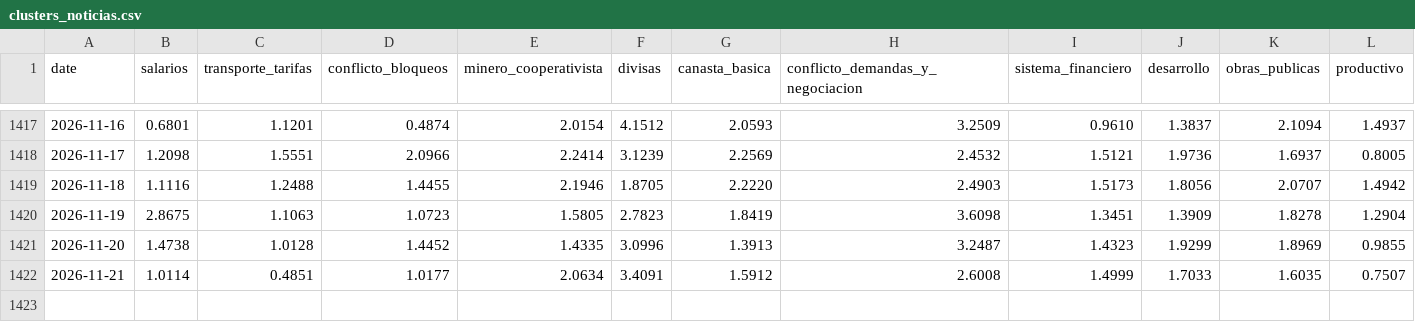
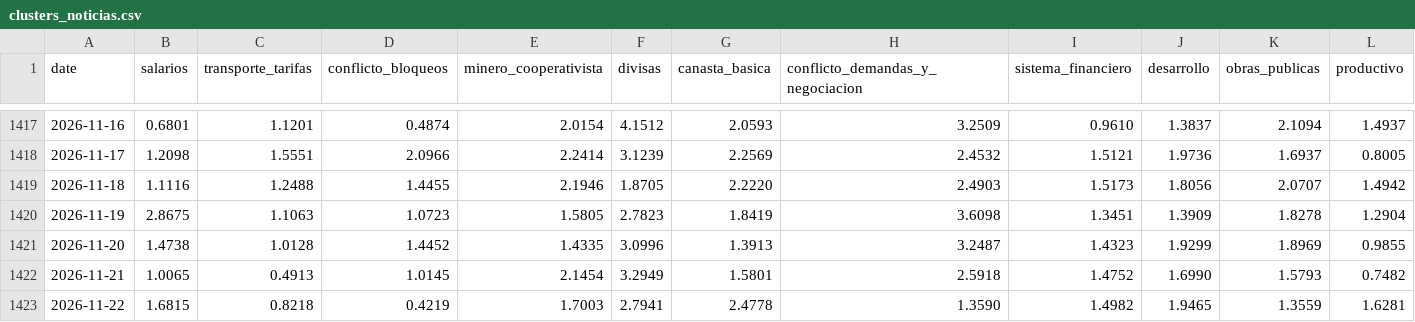
Before and after one commit to pr0nstar/bo-ts, a CSV file: data/clusters_noticias.csv, drawn as a sheet; only a part is shown, gaps mark what is left out; rows hold the shown columns only; the diff covers the shown part only; the diff names each change by its address in the sheet, - before the commit and + after, or states it on an @@ line.

Commit message:
auto update ts

```diff
--- a/data/clusters_noticias.csv
+++ b/data/clusters_noticias.csv
-B1422 (salarios): 1.0114
+B1422 (salarios): 1.0065
-C1422 (transporte_tarifas): 0.4851
+C1422 (transporte_tarifas): 0.4913
-D1422 (conflicto_bloqueos): 1.0177
+D1422 (conflicto_bloqueos): 1.0145
-E1422 (minero_cooperativista): 2.0634
+E1422 (minero_cooperativista): 2.1454
-F1422 (divisas): 3.4091
+F1422 (divisas): 3.2949
-G1422 (canasta_basica): 1.5912
+G1422 (canasta_basica): 1.5801
-H1422 (conflicto_demandas_y_negociacion): 2.6008
+H1422 (conflicto_demandas_y_negociacion): 2.5918
-I1422 (sistema_financiero): 1.4999
+I1422 (sistema_financiero): 1.4752
-J1422 (desarrollo): 1.7033
+J1422 (desarrollo): 1.6990
-K1422 (obras_publicas): 1.6035
+K1422 (obras_publicas): 1.5793
-L1422 (productivo): 0.7507
+L1422 (productivo): 0.7482
+row 1423: 2026-11-22 | 1.6815 | 0.8218 | 0.4219 | 1.7003 | 2.7941 | 2.4778 | 1.3590 | 1.4982 | 1.9465 | 1.3559 | 1.6281
```
Also changed, not shown: 3 edited cells elsewhere in this file.
